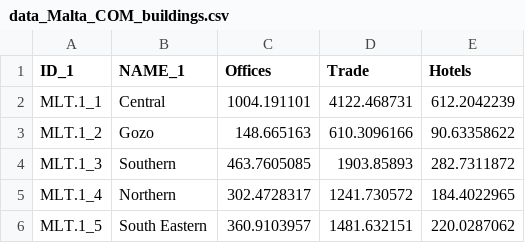
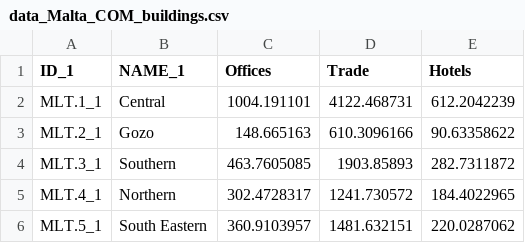
Before and after one commit to hcrowley/esrm20_exposure, a CSV file: com_exposure_source_data/data_Malta_COM_buildings.csv, drawn as a sheet.

Commit message:
Fix ID_1 Names for Malta

```diff
--- a/com_exposure_source_data/data_Malta_COM_buildings.csv
+++ b/com_exposure_source_data/data_Malta_COM_buildings.csv
@@ -2,5 +2,5 @@
 MLT.1_1,Central,1004.191101,4122.468731,612.2042239
-MLT.1_2,Gozo,148.665163,610.3096166,90.63358622
-MLT.1_3,Southern,463.7605085,1903.85893,282.7311872
-MLT.1_4,Northern,302.4728317,1241.730572,184.4022965
-MLT.1_5,South Eastern,360.9103957,1481.632151,220.0287062
+MLT.2_1,Gozo,148.665163,610.3096166,90.63358622
+MLT.3_1,Southern,463.7605085,1903.85893,282.7311872
+MLT.4_1,Northern,302.4728317,1241.730572,184.4022965
+MLT.5_1,South Eastern,360.9103957,1481.632151,220.0287062
```
